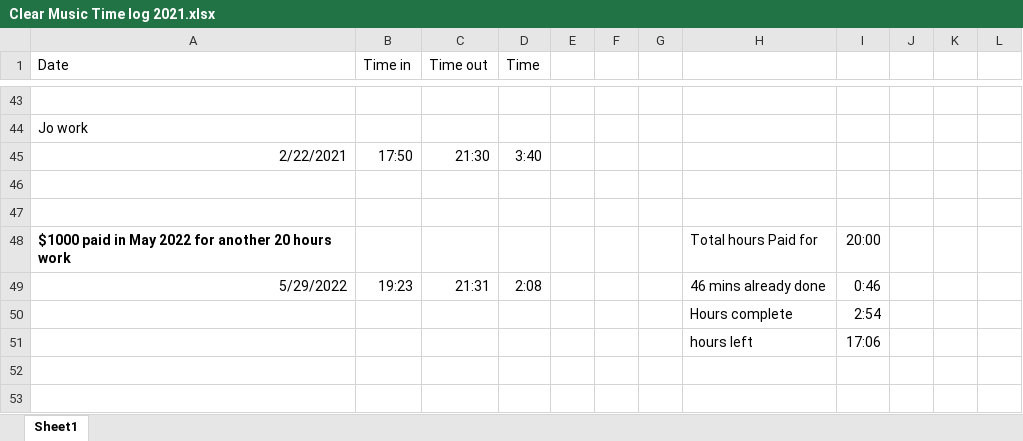
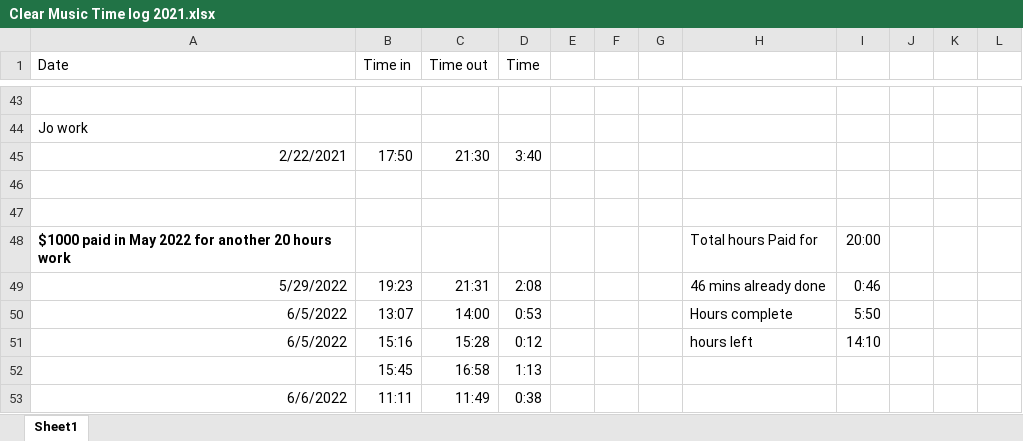
Before and after one commit to Keiren-b/clear_music_edited_files, an Excel workbook: Clear Music Time log 2021.xlsx, sheet Sheet1, drawn as a sheet; only a part is shown, gaps mark what is left out; values as stored, in another font and other column widths than the file's, no borders; removed rows and columns are numbered as before the commit, all else as after; the diff names each change by its address in the sheet, - before the commit and + after, or states it on an @@ line.

```diff
--- a/Clear Music Time log 2021.xlsx (sheet Sheet1)
+++ b/Clear Music Time log 2021.xlsx (sheet Sheet1)
-row 50:  |  |  |  |  |  |  | Hours complete | 2:54
-row 51:  |  |  |  |  |  |  | hours left | 17:06
+row 50: 6/5/2022 | 13:07 | 14:00 | 0:53 |  |  |  | Hours complete | 5:50
+row 51: 6/5/2022 | 15:16 | 15:28 | 0:12 |  |  |  | hours left | 14:10
+row 52:  | 15:45 | 16:58 | 1:13
+row 53: 6/6/2022 | 11:11 | 11:49 | 0:38
```
Also changed, not shown: 4 other files.
